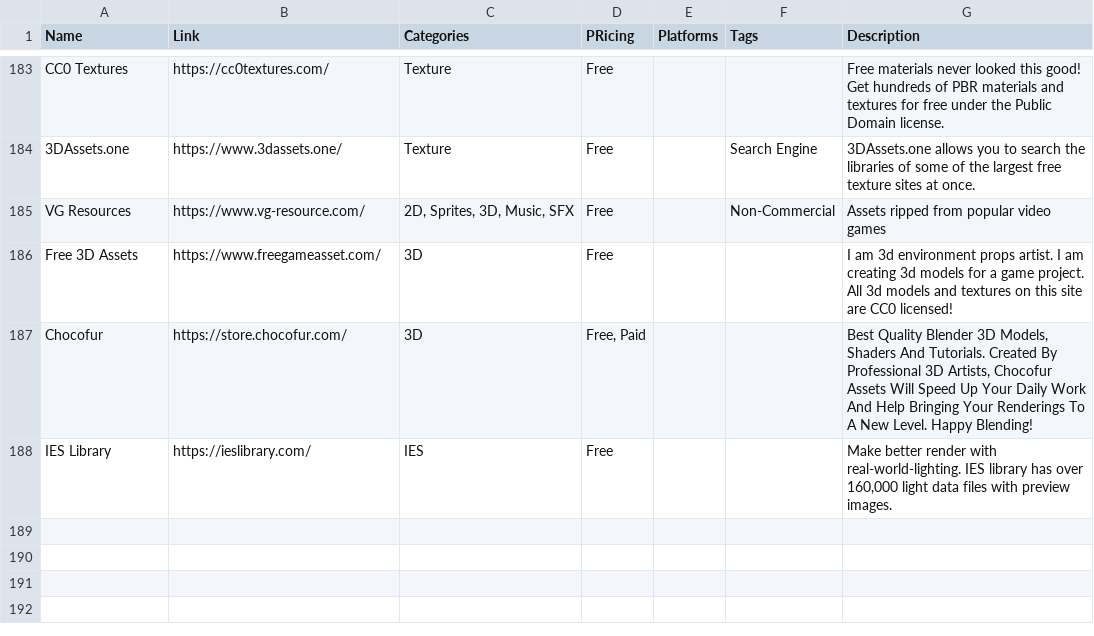
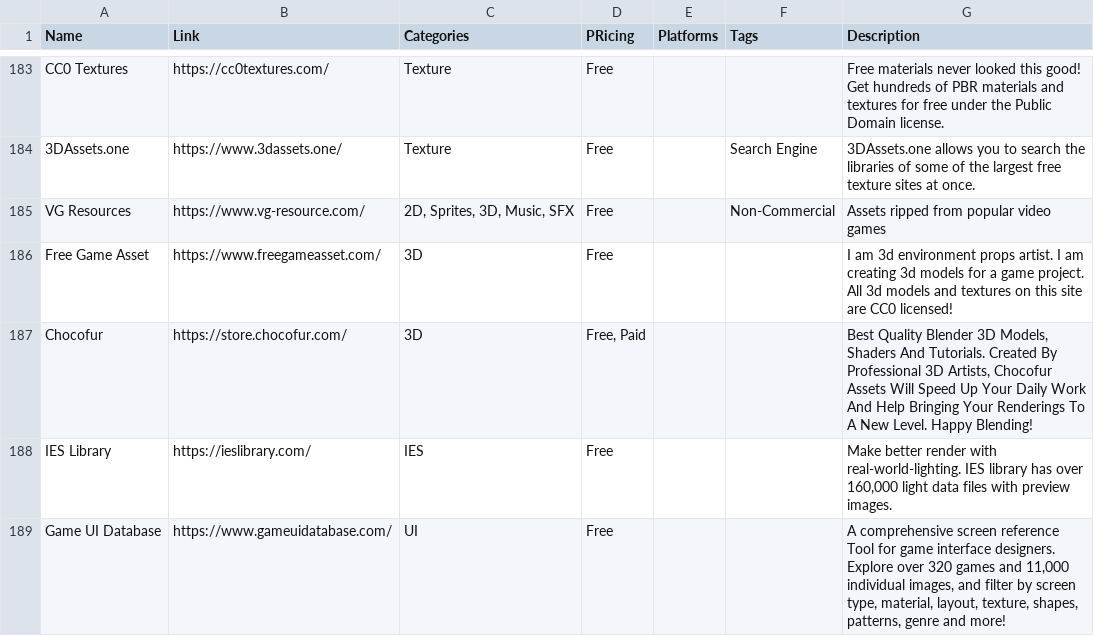
Before and after one commit to jackmelcher/gamedevelop.io, a CSV file: csv/assets.csv, drawn as a sheet; only a part is shown, gaps mark what is left out.

```diff
--- a/csv/assets.csv
+++ b/csv/assets.csv
@@ -185,4 +185,5 @@ CC0 Textures,https://cc0textures.com/,Texture,Free,,,Free materials never looked
 VG Resources,https://www.vg-resource.com/,"2D, Sprites, 3D, Music, SFX",Free,,Non-Commercial,Assets ripped from popular video games
-Free 3D Assets,https://www.freegameasset.com/,3D,Free,,,I am 3d environment props artist. I am creating 3d models for a game project. All 3d models and textures on this site are CC0 licensed!
+Free Game Asset,https://www.freegameasset.com/,3D,Free,,,I am 3d environment props artist. I am creating 3d models for a game project. All 3d models and textures on this site are CC0 licensed!
 Chocofur,https://store.chocofur.com/,3D,"Free, Paid",,,"Best Quality Blender 3D Models, Shaders And Tutorials. Created By Professional 3D Artists, Chocofur Assets Will Speed Up Your Daily Work And Help Bringing Your Renderings To A New Level. Happy Blending!"
 IES Library,https://ieslibrary.com/,IES,Free,,,"Make better render with real-world-lighting. IES library has over 160,000 light data files with preview images."
+Game UI Database,https://www.gameuidatabase.com/,UI,Free,"","","A comprehensive screen reference Tool for game interface designers.  Explore over 320 games and 11,000 individual images, and filter by screen type, material, layout, texture, shapes, patterns, genre and more!"
```
Also changed, not shown: csv/conventions.csv, csv/engine.csv, 19 other files.
